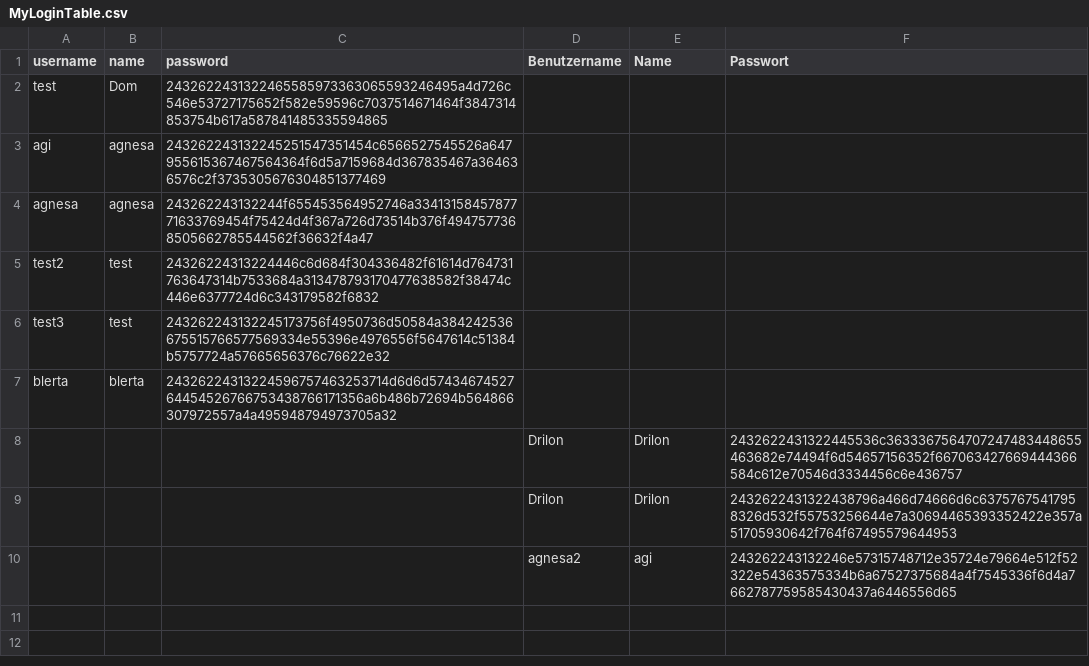
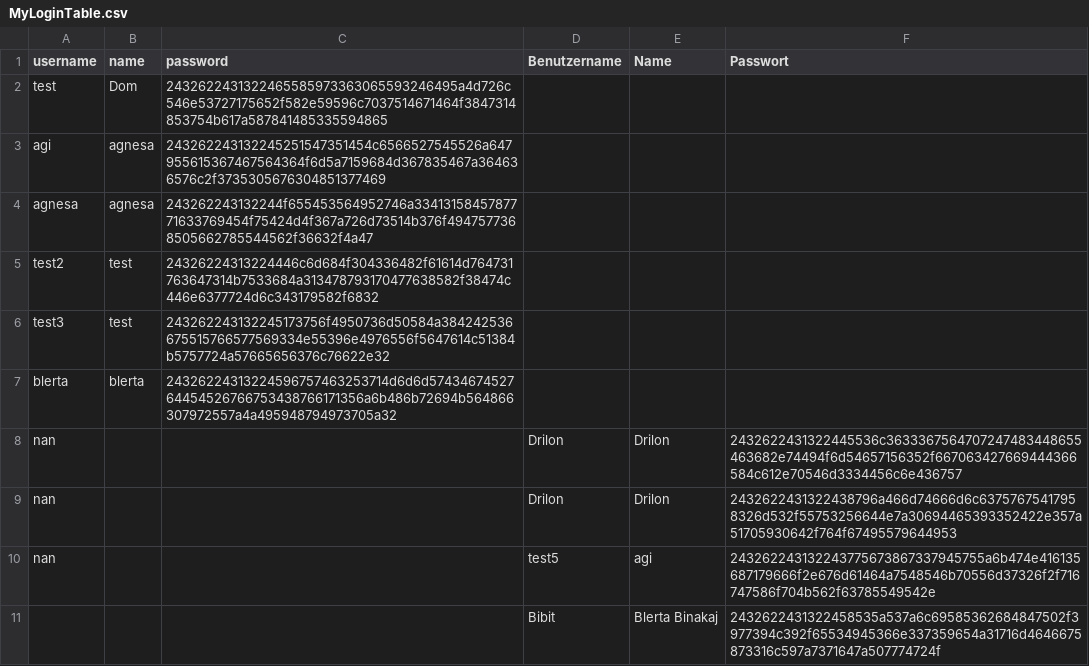
Before and after one commit to Blertaaaaa/myapp-daten, a CSV file: MyLoginTable.csv, drawn as a sheet.

Commit message:
added new user

```diff
--- a/MyLoginTable.csv
+++ b/MyLoginTable.csv
@@ -7,4 +7,5 @@ test3,test,243262243132245173756f4950736d50584a384242536675515766577569334e55396
 blerta,blerta,24326224313224596757463253714d6d6d5743467452764454526766753438766171356a6b486b72694b564866307972557a4a495948794973705a32,,,
-,,,Drilon,Drilon,2432622431322445536c3633367564707247483448655463682e74494f6d54657156352f667063427669444366584c612e70546d3334456c6e436757
-,,,Drilon,Drilon,2432622431322438796a466d74666d6c63757675417958326d532f55753256644e7a30694465393352422e357a51705930642f764f67495579644953
-,,,agnesa2,agi,243262243132246e57315748712e35724e79664e512f52322e54363575334b6a67527375684a4f7545336f6d4a7662787759585430437a6446556d65
+nan,,,Drilon,Drilon,2432622431322445536c3633367564707247483448655463682e74494f6d54657156352f667063427669444366584c612e70546d3334456c6e436757
+nan,,,Drilon,Drilon,2432622431322438796a466d74666d6c63757675417958326d532f55753256644e7a30694465393352422e357a51705930642f764f67495579644953
+nan,,,test5,agi,243262243132243775673867337945755a6b474e416135687179666f2e676d61464a7548546b70556d37326f2f716747586f704b562f63785549542e
+,,,Bibit,Blerta Binakaj,2432622431322458535a537a6c69585362684847502f3977394c392f65534945366e337359654a31716d4646675873316c597a7371647a507774724f
```
